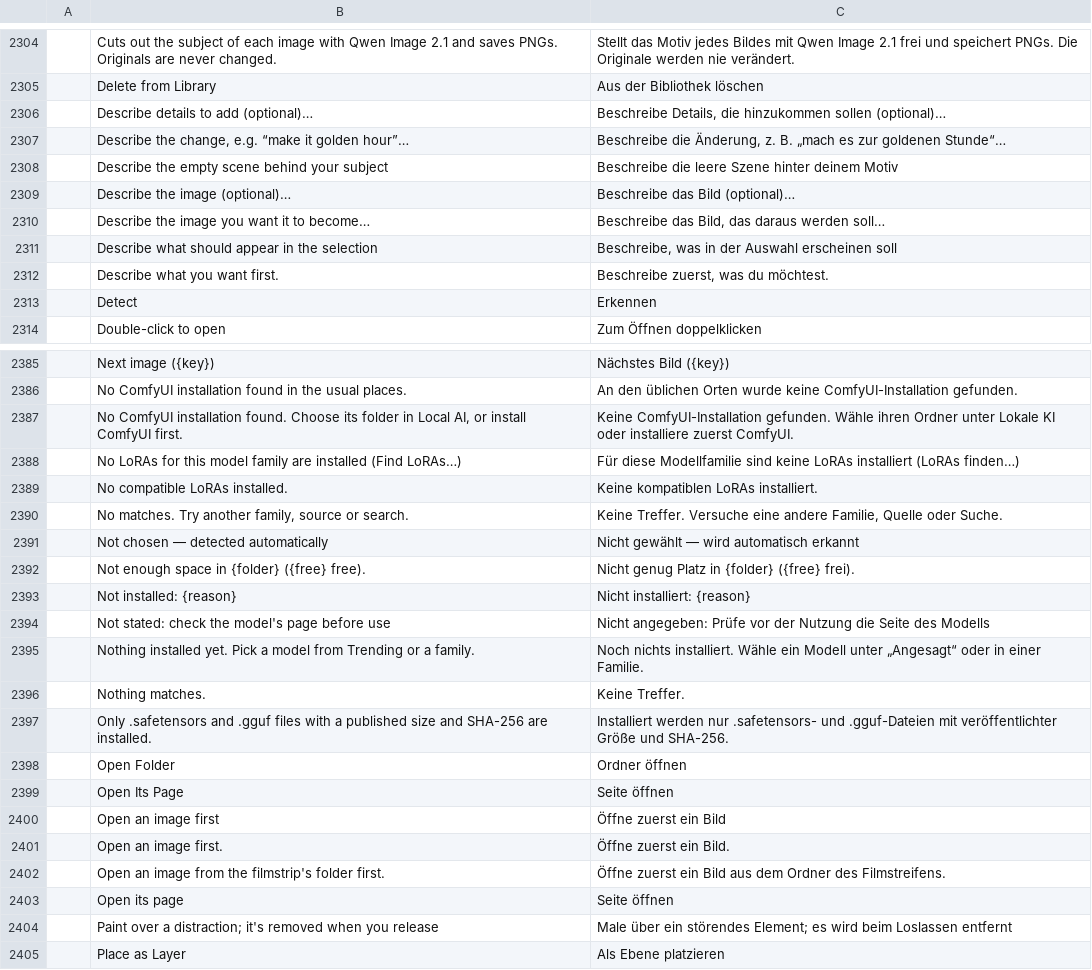
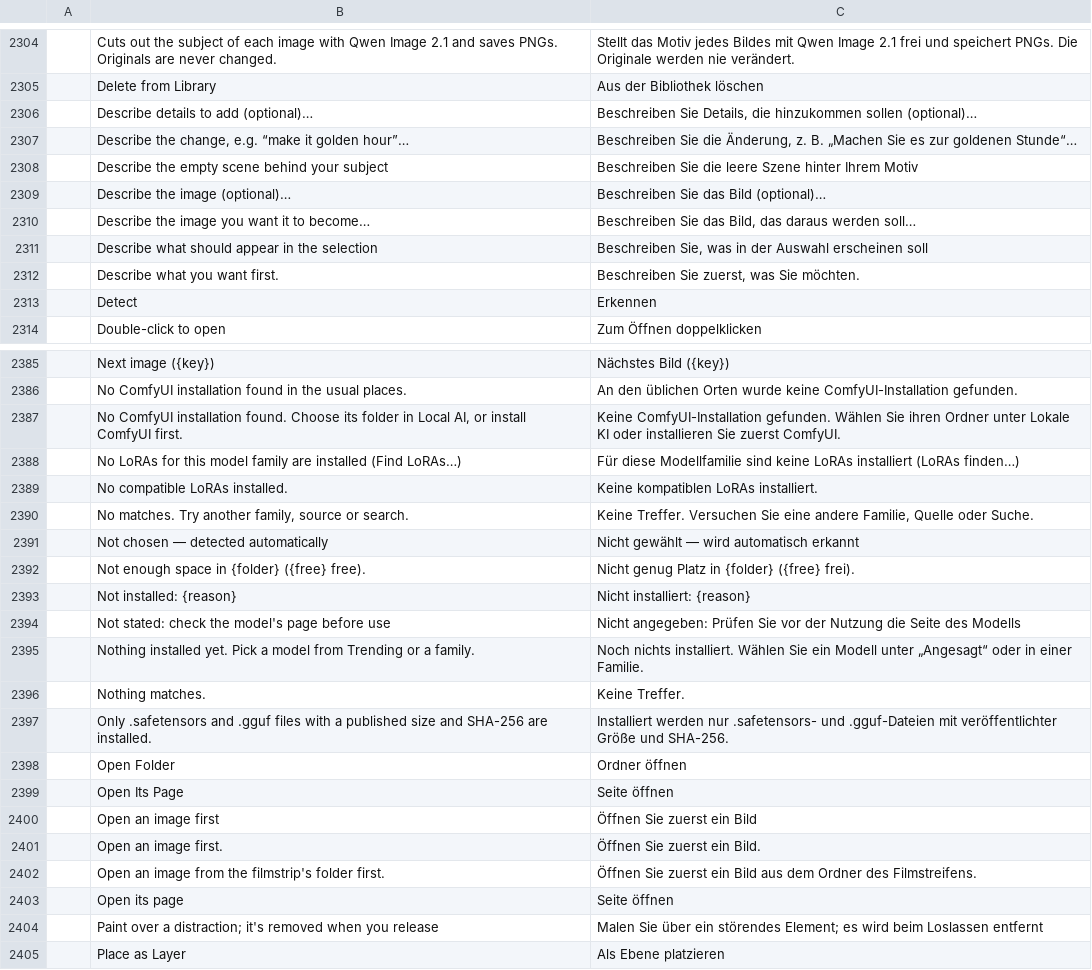
Before and after one commit to zdbosoxfan/local-image, a TSV file: crates/pc-ui-egui/src/i18n/de.tsv, drawn as a sheet; only a part is shown, gaps mark what is left out; the diff covers the shown part only.

```diff
--- a/crates/pc-ui-egui/src/i18n/de.tsv
+++ b/crates/pc-ui-egui/src/i18n/de.tsv
@@ -2305,9 +2305,9 @@
 	Delete from Library	Aus der Bibliothek löschen
-	Describe details to add (optional)…	Beschreibe Details, die hinzukommen sollen (optional)…
-	Describe the change, e.g. “make it golden hour”…	Beschreibe die Änderung, z. B. „mach es zur goldenen Stunde“…
-	Describe the empty scene behind your subject	Beschreibe die leere Szene hinter deinem Motiv
-	Describe the image (optional)…	Beschreibe das Bild (optional)…
-	Describe the image you want it to become…	Beschreibe das Bild, das daraus werden soll…
-	Describe what should appear in the selection	Beschreibe, was in der Auswahl erscheinen soll
-	Describe what you want first.	Beschreibe zuerst, was du möchtest.
+	Describe details to add (optional)…	Beschreiben Sie Details, die hinzukommen sollen (optional)…
+	Describe the change, e.g. “make it golden hour”…	Beschreiben Sie die Änderung, z. B. „Machen Sie es zur goldenen Stunde“…
+	Describe the empty scene behind your subject	Beschreiben Sie die leere Szene hinter Ihrem Motiv
+	Describe the image (optional)…	Beschreiben Sie das Bild (optional)…
+	Describe the image you want it to become…	Beschreiben Sie das Bild, das daraus werden soll…
+	Describe what should appear in the selection	Beschreiben Sie, was in der Auswahl erscheinen soll
+	Describe what you want first.	Beschreiben Sie zuerst, was Sie möchten.
 	Detect	Erkennen
@@ -2386,6 +2386,6 @@
 	No ComfyUI installation found in the usual places.	An den üblichen Orten wurde keine ComfyUI-Installation gefunden.
-	No ComfyUI installation found. Choose its folder in Local AI, or install ComfyUI first.	Keine ComfyUI-Installation gefunden. Wähle ihren Ordner unter Lokale KI oder installiere zuerst ComfyUI.
+	No ComfyUI installation found. Choose its folder in Local AI, or install ComfyUI first.	Keine ComfyUI-Installation gefunden. Wählen Sie ihren Ordner unter Lokale KI oder installieren Sie zuerst ComfyUI.
 	No LoRAs for this model family are installed (Find LoRAs…)	Für diese Modellfamilie sind keine LoRAs installiert (LoRAs finden…)
 	No compatible LoRAs installed.	Keine kompatiblen LoRAs installiert.
-	No matches. Try another family, source or search.	Keine Treffer. Versuche eine andere Familie, Quelle oder Suche.
+	No matches. Try another family, source or search.	Keine Treffer. Versuchen Sie eine andere Familie, Quelle oder Suche.
 	Not chosen — detected automatically	Nicht gewählt — wird automatisch erkannt
@@ -2393,4 +2393,4 @@
 	Not installed: {reason}	Nicht installiert: {reason}
-	Not stated: check the model's page before use	Nicht angegeben: Prüfe vor der Nutzung die Seite des Modells
-	Nothing installed yet. Pick a model from Trending or a family.	Noch nichts installiert. Wähle ein Modell unter „Angesagt“ oder in einer Familie.
+	Not stated: check the model's page before use	Nicht angegeben: Prüfen Sie vor der Nutzung die Seite des Modells
+	Nothing installed yet. Pick a model from Trending or a family.	Noch nichts installiert. Wählen Sie ein Modell unter „Angesagt“ oder in einer Familie.
 	Nothing matches.	Keine Treffer.
@@ -2399,7 +2399,7 @@
 	Open Its Page	Seite öffnen
-	Open an image first	Öffne zuerst ein Bild
-	Open an image first.	Öffne zuerst ein Bild.
-	Open an image from the filmstrip's folder first.	Öffne zuerst ein Bild aus dem Ordner des Filmstreifens.
+	Open an image first	Öffnen Sie zuerst ein Bild
+	Open an image first.	Öffnen Sie zuerst ein Bild.
+	Open an image from the filmstrip's folder first.	Öffnen Sie zuerst ein Bild aus dem Ordner des Filmstreifens.
 	Open its page	Seite öffnen
-	Paint over a distraction; it's removed when you release	Male über ein störendes Element; es wird beim Loslassen entfernt
+	Paint over a distraction; it's removed when you release	Malen Sie über ein störendes Element; es wird beim Loslassen entfernt
 	Place as Layer	Als Ebene platzieren
```
Also changed, not shown: 151 edited cells elsewhere in this file, crates/pc-ui-egui/src/i18n/es.tsv, crates/pc-ui-egui/src/i18n/id.tsv, 13 other files.
